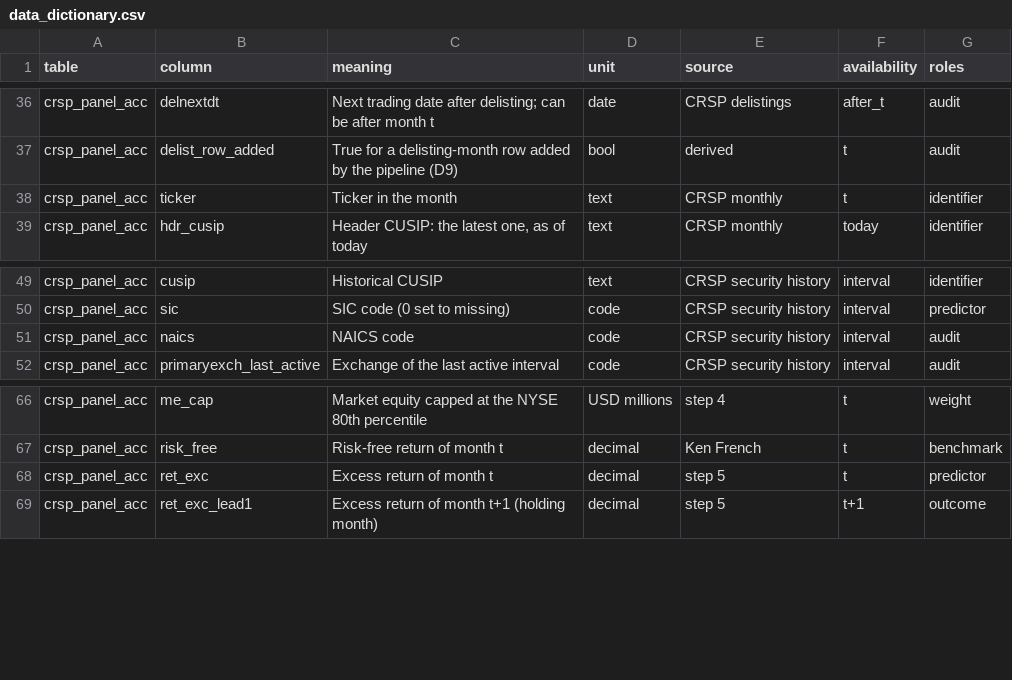
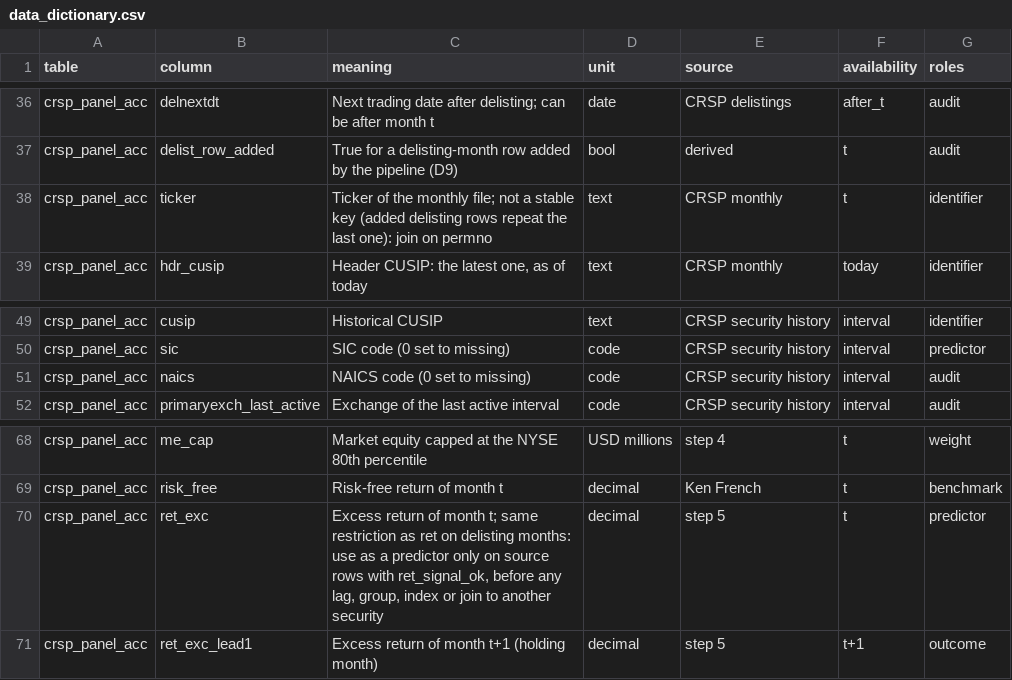
Before and after one commit to 0iseau/equity-alpha-research, a CSV file: resources/data_dictionary.csv, drawn as a sheet; only a part is shown, gaps mark what is left out; the diff covers the shown part only.

```diff
--- a/resources/data_dictionary.csv
+++ b/resources/data_dictionary.csv
@@ -37,3 +37,3 @@ crsp_panel_acc,delnextdt,Next trading date after delisting; can be after month t
 crsp_panel_acc,delist_row_added,True for a delisting-month row added by the pipeline (D9),bool,derived,t,audit
-crsp_panel_acc,ticker,Ticker in the month,text,CRSP monthly,t,identifier
+crsp_panel_acc,ticker,Ticker of the monthly file; not a stable key (added delisting rows repeat the last one): join on permno,text,CRSP monthly,t,identifier
 crsp_panel_acc,hdr_cusip,"Header CUSIP: the latest one, as of today",text,CRSP monthly,today,identifier
@@ -50,3 +50,3 @@ crsp_panel_acc,cusip,Historical CUSIP,text,CRSP security history,interval,identi
 crsp_panel_acc,sic,SIC code (0 set to missing),code,CRSP security history,interval,predictor
-crsp_panel_acc,naics,NAICS code,code,CRSP security history,interval,audit
+crsp_panel_acc,naics,NAICS code (0 set to missing),code,CRSP security history,interval,audit
 crsp_panel_acc,primaryexch_last_active,Exchange of the last active interval,code,CRSP security history,interval,audit
@@ -67,3 +69,3 @@ crsp_panel_acc,me_cap,Market equity capped at the NYSE 80th percentile,USD milli
 crsp_panel_acc,risk_free,Risk-free return of month t,decimal,Ken French,t,benchmark
-crsp_panel_acc,ret_exc,Excess return of month t,decimal,step 5,t,predictor
+crsp_panel_acc,ret_exc,"Excess return of month t; same restriction as ret on delisting months: use as a predictor only on source rows with ret_signal_ok, before any lag, group, index or join to another security",decimal,step 5,t,predictor
 crsp_panel_acc,ret_exc_lead1,Excess return of month t+1 (holding month),decimal,step 5,t+1,outcome
```
Also changed, not shown: 4 added rows and 6 edited cells elsewhere in this file, 9 other files.
